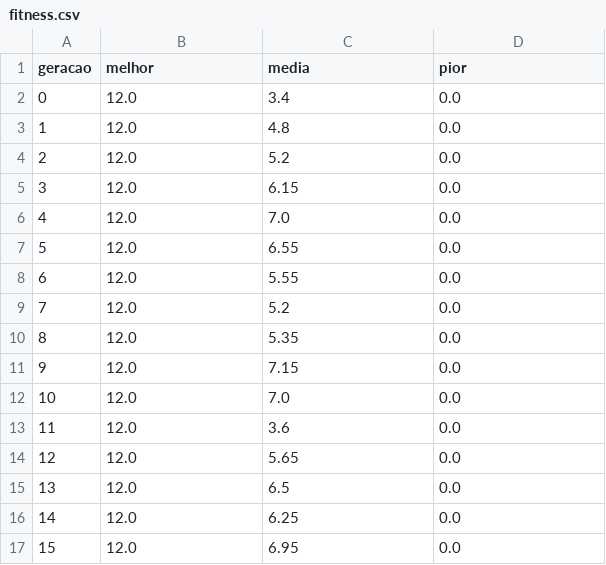
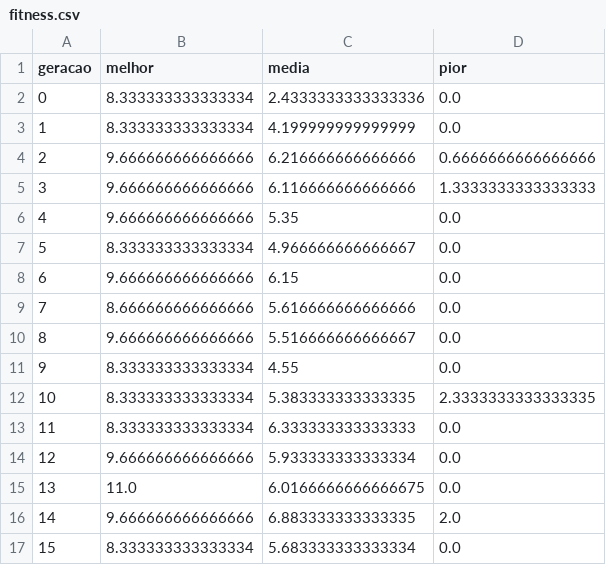
Before and after one commit to tatomachadodev/Atividade-IA-2-Evolucao, a CSV file: resultados/B/fitness.csv, drawn as a sheet; only a part is shown; the diff covers the shown part only.

```diff
--- a/resultados/B/fitness.csv
+++ b/resultados/B/fitness.csv
@@ -1,17 +1,17 @@
 geracao,melhor,media,pior
-0,12.0,3.4,0.0
-1,12.0,4.8,0.0
-2,12.0,5.2,0.0
-3,12.0,6.15,0.0
-4,12.0,7.0,0.0
-5,12.0,6.55,0.0
-6,12.0,5.55,0.0
-7,12.0,5.2,0.0
-8,12.0,5.35,0.0
-9,12.0,7.15,0.0
-10,12.0,7.0,0.0
-11,12.0,3.6,0.0
-12,12.0,5.65,0.0
-13,12.0,6.5,0.0
-14,12.0,6.25,0.0
-15,12.0,6.95,0.0
+0,8.333333333333334,2.4333333333333336,0.0
+1,8.333333333333334,4.199999999999999,0.0
+2,9.666666666666666,6.216666666666666,0.6666666666666666
+3,9.666666666666666,6.116666666666666,1.3333333333333333
+4,9.666666666666666,5.35,0.0
+5,8.333333333333334,4.966666666666667,0.0
+6,9.666666666666666,6.15,0.0
+7,8.666666666666666,5.616666666666666,0.0
+8,9.666666666666666,5.516666666666667,0.0
+9,8.333333333333334,4.55,0.0
+10,8.333333333333334,5.383333333333335,2.3333333333333335
+11,8.333333333333334,6.333333333333333,0.0
+12,9.666666666666666,5.933333333333334,0.0
+13,11.0,6.0166666666666675,0.0
+14,9.666666666666666,6.883333333333335,2.0
+15,8.333333333333334,5.683333333333334,0.0
```
Also changed, not shown: 37 edited cells elsewhere in this file, resultados/A/diagnostico.csv, resultados/A/fitness.csv, 12 other files.
